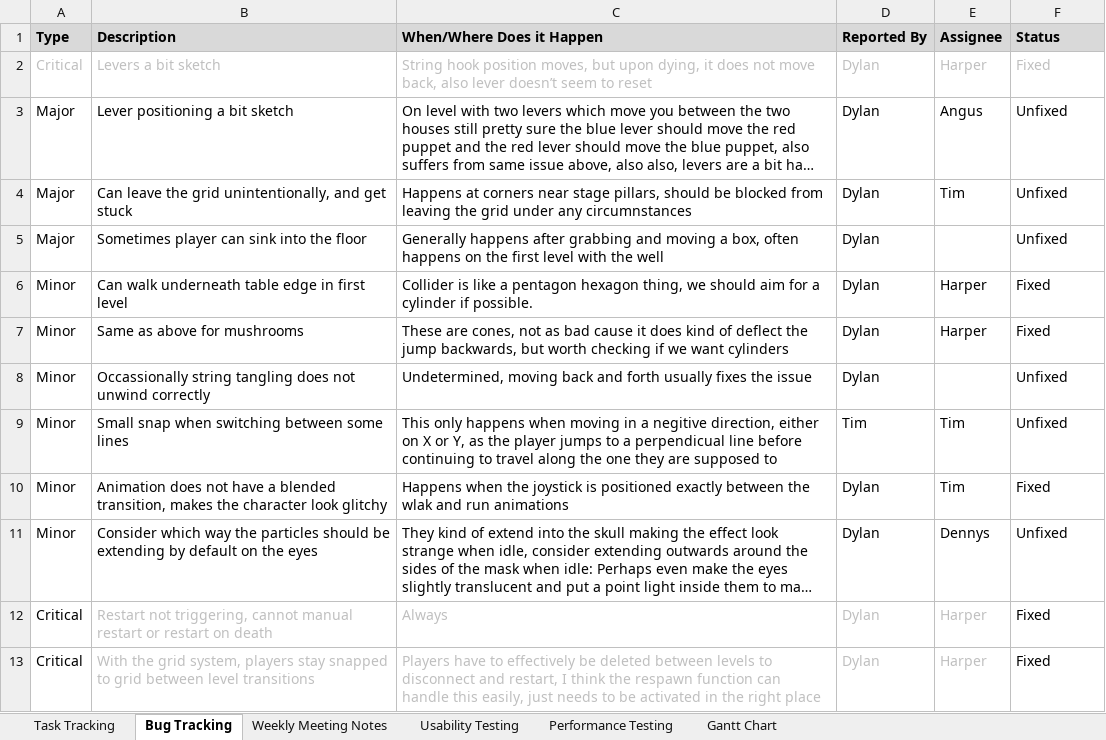
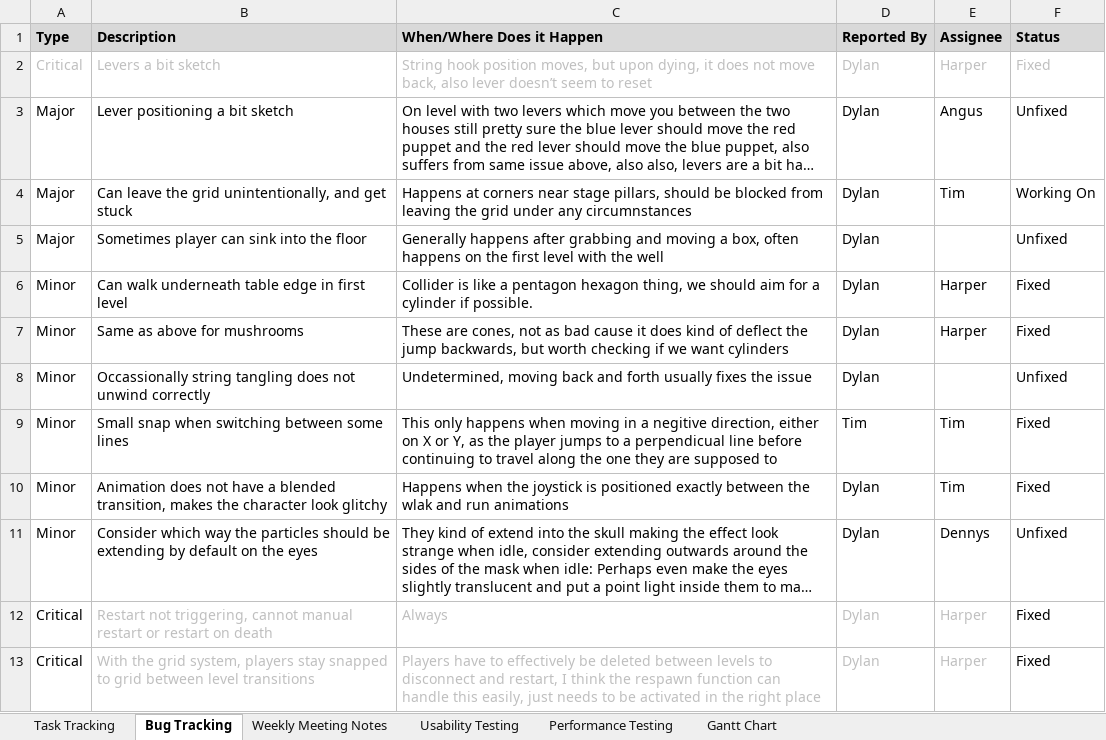
Before and after one commit to SpyraxianJ/strung-along, an Excel workbook: Admin Files/The Prod Doc.xlsx, sheet Bug Tracking, drawn as a sheet; only a part is shown; long unchanged cells end in …; values as stored, in another font and other column widths than the file's, no borders; conditional formats not drawn; the diff names each change by its address in the sheet, - before the commit and + after, or states it on an @@ line.

```diff
--- a/Admin Files/The Prod Doc.xlsx (sheet Bug Tracking)
+++ b/Admin Files/The Prod Doc.xlsx (sheet Bug Tracking)
-F4 (Status): Unfixed
+F4 (Status): Working On
-F9 (Status): Unfixed
+F9 (Status): Fixed
```
Also changed, not shown: sheet Task Tracking, 4 other files.
